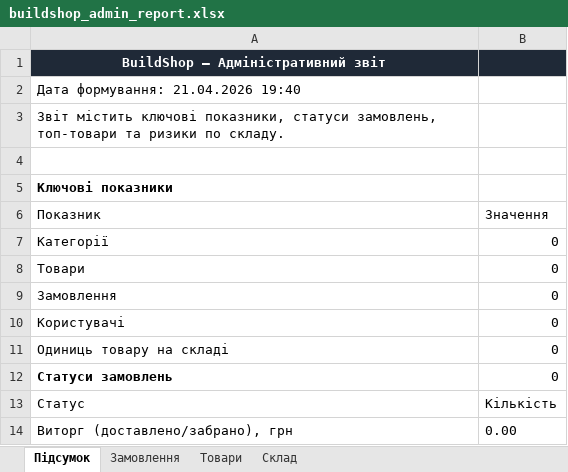
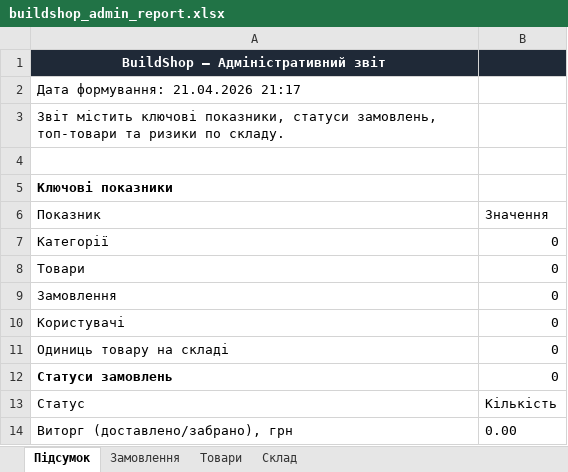
Before and after one commit to Capuzin12/shop, an Excel workbook: server/report_output/buildshop_admin_report.xlsx, sheet Підсумок, drawn as a sheet; values as stored, in another font and other column widths than the file's, no borders; the diff names each change by its address in the sheet, - before the commit and + after, or states it on an @@ line.

```diff
--- a/server/report_output/buildshop_admin_report.xlsx (sheet Підсумок)
+++ b/server/report_output/buildshop_admin_report.xlsx (sheet Підсумок)
-A2 (Показник): Дата формування: 21.04.2026 19:40
+A2 (Показник): Дата формування: 21.04.2026 21:17
```
Also changed, not shown: 3 other files.
